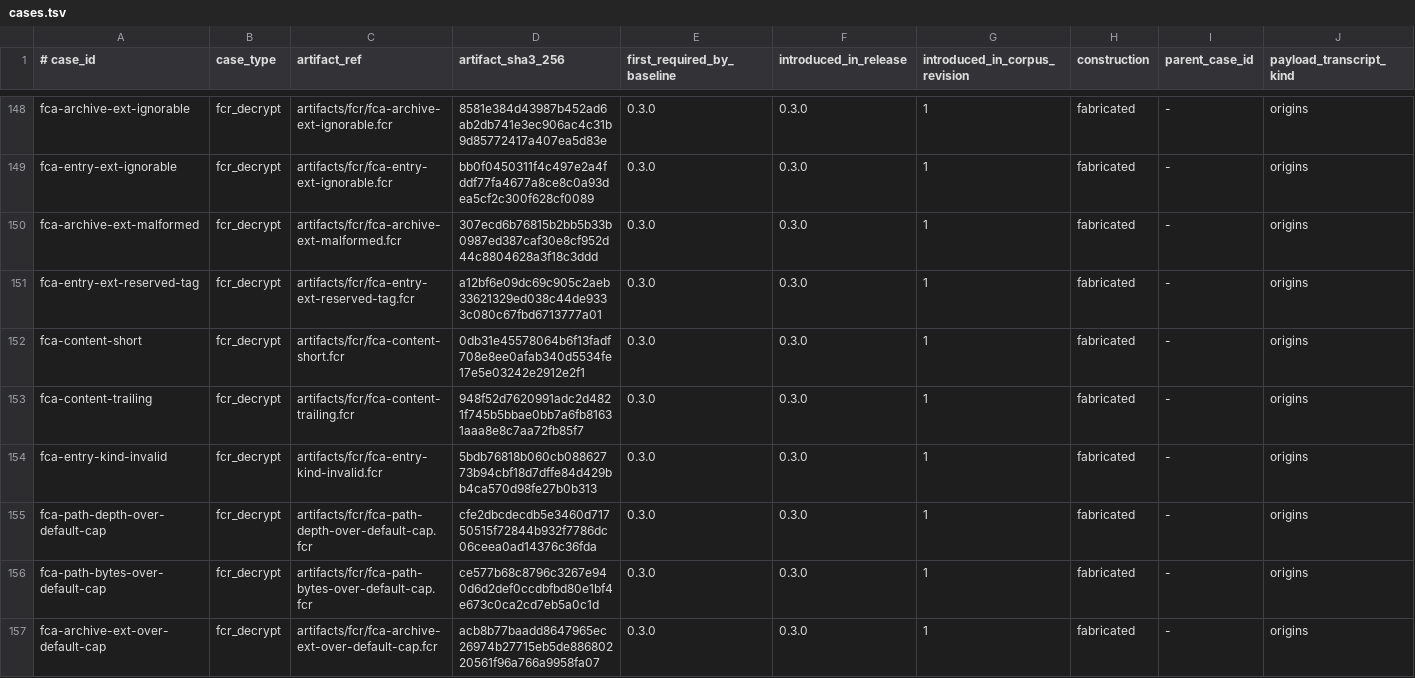
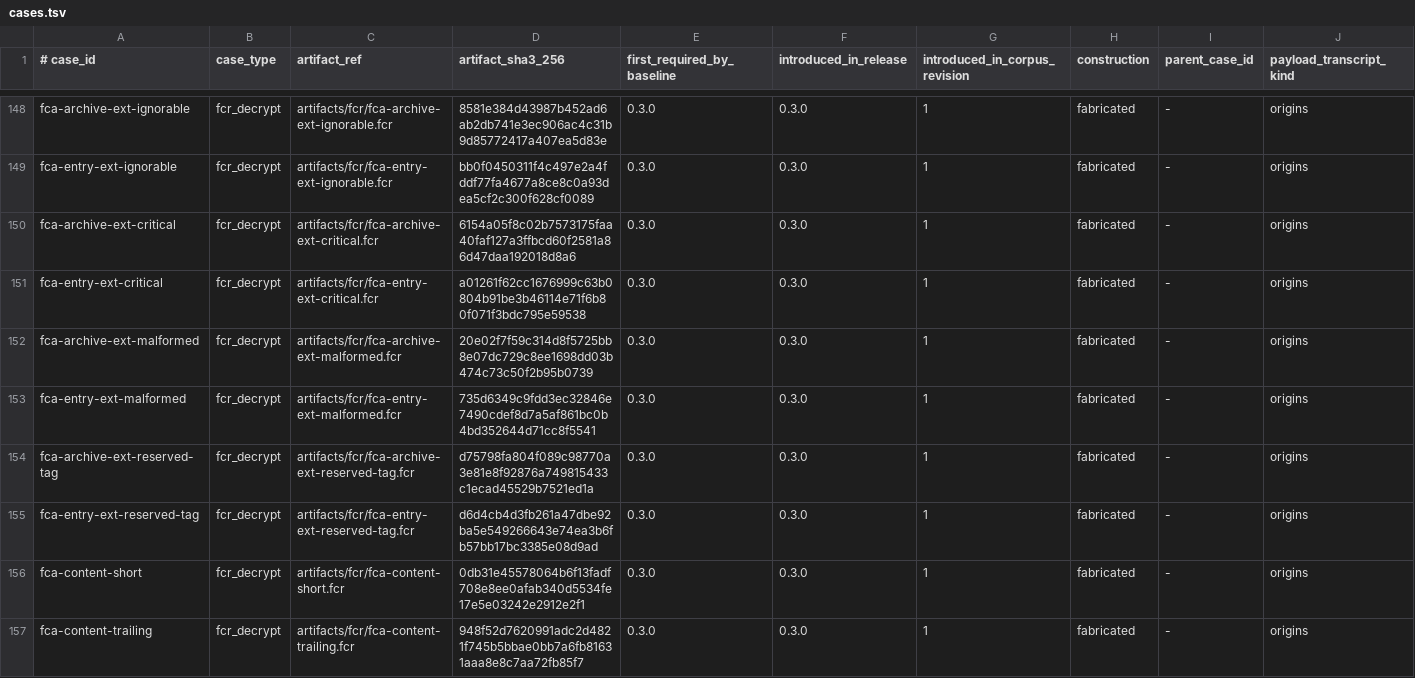
Before and after one commit to alexylon/ferrocrypt, a TSV file: ferrocrypt-lib/testvectors/wire/cases.tsv, drawn as a sheet; only a part is shown, gaps mark what is left out; the shorter side is filled out with more unchanged rows; addresses are those after the commit; rows hold the shown columns only; the diff names each change by its address in the sheet, - before the commit and + after, or states it on an @@ line.

Commit message:
Correct the version diagnostic classes and keep the wire corpus append-only

```diff
--- a/ferrocrypt-lib/testvectors/wire/cases.tsv
+++ b/ferrocrypt-lib/testvectors/wire/cases.tsv
+row 150: fca-archive-ext-critical | fcr_decrypt | artifacts/fcr/fca-archive-ext-critical.fcr | 6154a05f8c02b7573175faa40faf127a3ffbcd60f2581a86d47daa192018d8a6 | 0.3.0 | 0.3.0 | 1 | fabricated | - | origins
+row 151: fca-entry-ext-critical | fcr_decrypt | artifacts/fcr/fca-entry-ext-critical.fcr | a01261f62cc1676999c63b0804b91be3b46114e71f6b80f071f3bdc795e59538 | 0.3.0 | 0.3.0 | 1 | fabricated | - | origins
-D152 (artifact_sha3_256): 307ecd6b76815b2bb5b33b0987ed387caf30e8cf952d44c8804628a3f18c3ddd
+D152 (artifact_sha3_256): 20e02f7f59c314d8f5725bb8e07dc729c8ee1698dd03b474c73c50f2b95b0739
+row 153: fca-entry-ext-malformed | fcr_decrypt | artifacts/fcr/fca-entry-ext-malformed.fcr | 735d6349c9fdd3ec32846e7490cdef8d7a5af861bc0b4bd352644d71cc8f5541 | 0.3.0 | 0.3.0 | 1 | fabricated | - | origins
+row 154: fca-archive-ext-reserved-tag | fcr_decrypt | artifacts/fcr/fca-archive-ext-reserved-tag.fcr | d75798fa804f089c98770a3e81e8f92876a749815433c1ecad45529b7521ed1a | 0.3.0 | 0.3.0 | 1 | fabricated | - | origins
-D155 (artifact_sha3_256): a12bf6e09dc69c905c2aeb33621329ed038c44de9333c080c67fbd6713777a01
+D155 (artifact_sha3_256): d6d4cb4d3fb261a47dbe92ba5e549266643e74ea3b6fb57bb17bc3385e08d9ad
```
Also changed, not shown: ferrocrypt-lib/testvectors/wire/diagnostic-classes.tsv, ferrocrypt-lib/testvectors/wire/origins.tsv, 16 other files.
